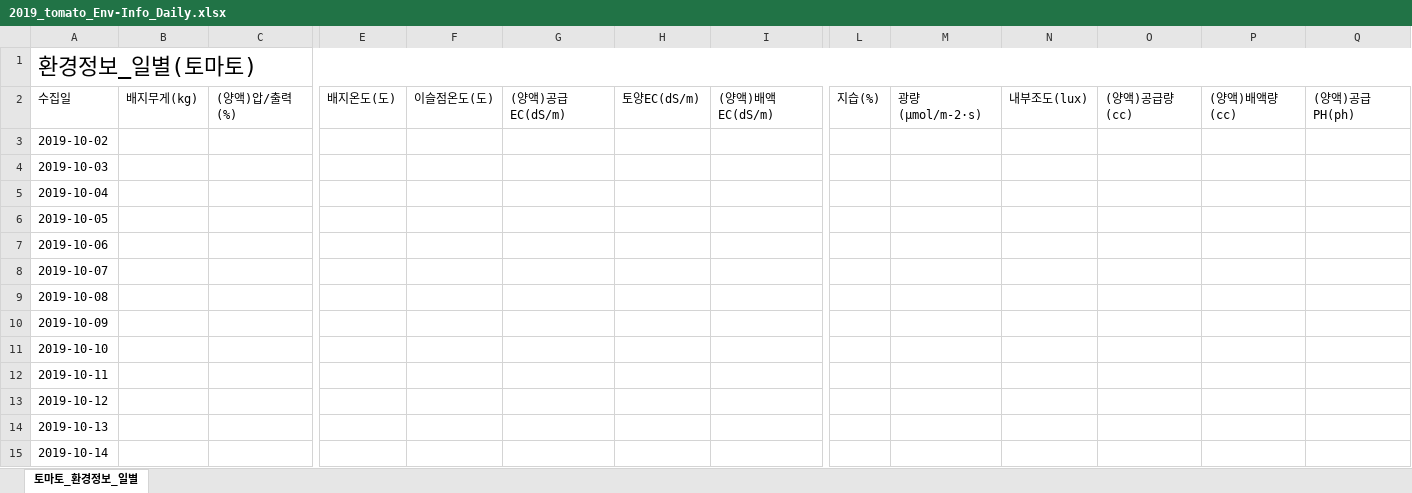
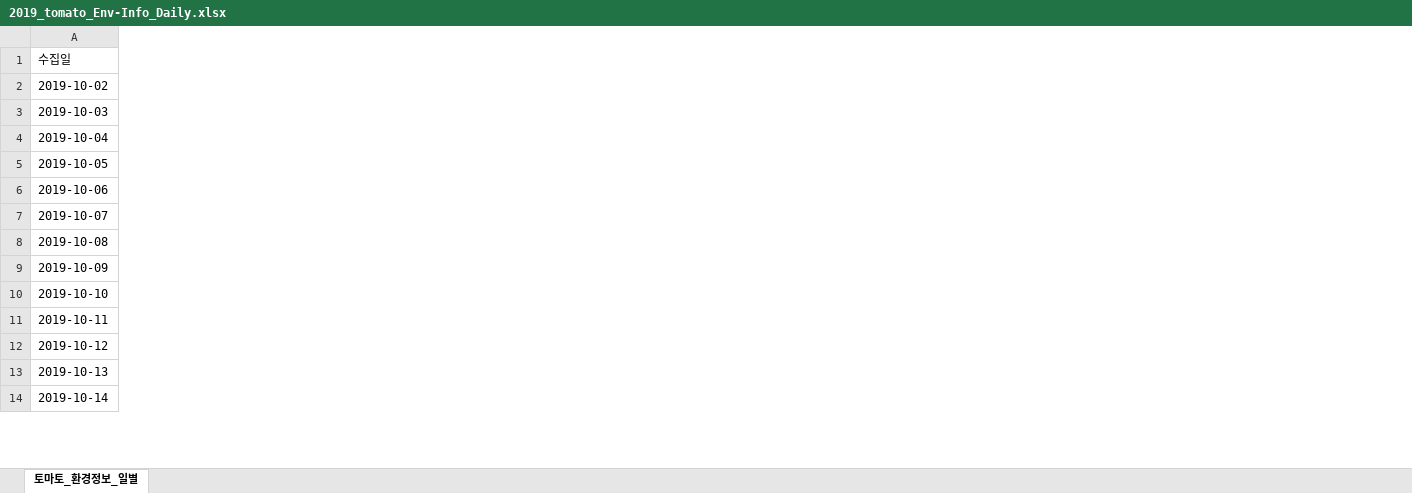
Before and after one commit to SWING-TEAM5/2023-MicroFarm, an Excel workbook: MicroFarm/Data/Tomato/2019_tomato_Env-Info_Daily.xlsx, sheet 토마토_환경정보_일별, drawn as a sheet; only a part is shown, gaps mark what is left out; values as stored, in another font and other column widths than the file's, no borders; removed rows and columns are numbered as before the commit, all else as after; rows hold the shown columns only; the diff covers the shown part only; the diff names each change by its address in the sheet, - before the commit and + after, or states it on an @@ line.

```diff
--- a/MicroFarm/Data/Tomato/2019_tomato_Env-Info_Daily.xlsx (sheet 토마토_환경정보_일별)
+++ b/MicroFarm/Data/Tomato/2019_tomato_Env-Info_Daily.xlsx (sheet 토마토_환경정보_일별)
-column B (배지무게(kg)), empty
-column C ((양액)압/출력(%)), empty
-column E (배지온도(도)), empty
-column F (이슬점온도(도)), empty
-column G ((양액)공급EC(dS/m)), empty
-column H (토양EC(dS/m)), empty
-column I ((양액)배액EC(dS/m)), empty
-column L (지습(%)), empty
-column M (광량(μmol/m-2·s)), empty
-column N (내부조도(lux)), empty
-column O ((양액)공급량(cc)), empty
-column P ((양액)배액량(cc)), empty
-column Q ((양액)공급PH(ph)), empty
-row 1: 환경정보_일별(토마토)
```
Also changed, not shown: 3 removed columns elsewhere in this sheet, MicroFarm/Data/Tomato/2018_tomato_Env-Info_Daily.xlsx, MicroFarm/Data/Tomato/2021_tomato_Env-Info_Daily.xlsx, 1 other file.
